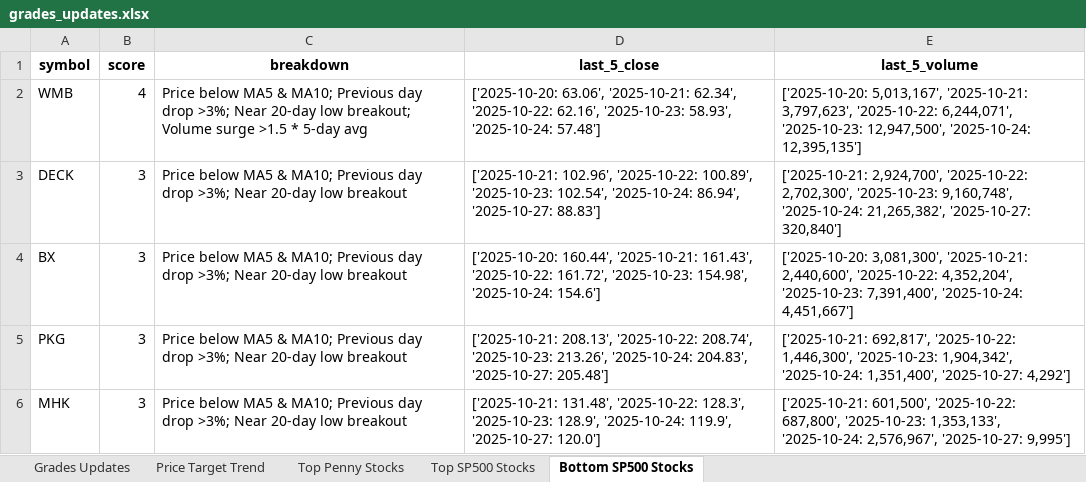
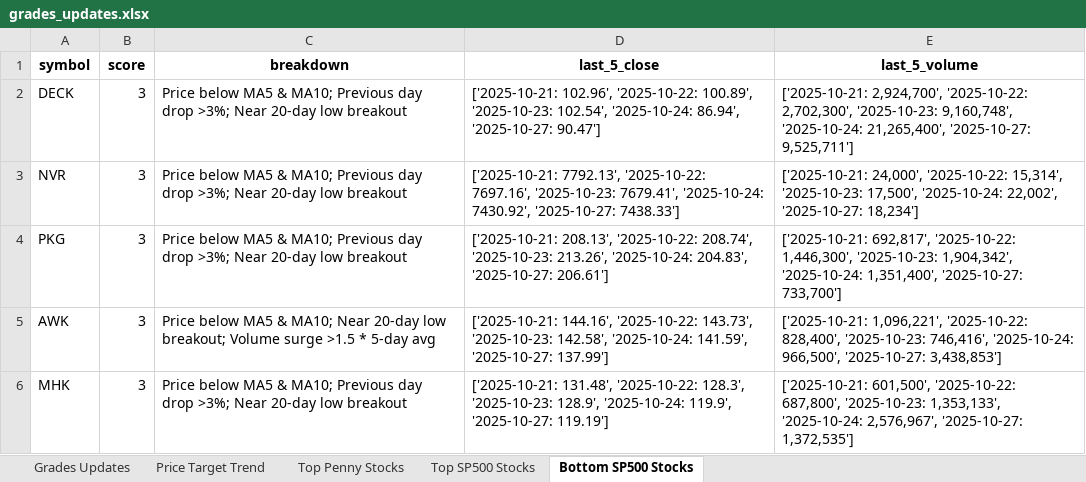
Before and after one commit to apujais007/api-nuggets, an Excel workbook: data/grades_updates.xlsx, sheet Bottom SP500 Stocks, drawn as a sheet; values as stored, in another font and other column widths than the file's, no borders; removed rows and columns are numbered as before the commit, all else as after; the diff names each change by its address in the sheet, - before the commit and + after, or states it on an @@ line.

```diff
--- a/data/grades_updates.xlsx (sheet Bottom SP500 Stocks)
+++ b/data/grades_updates.xlsx (sheet Bottom SP500 Stocks)
-row 2: WMB | 4 | Price below MA5 & MA10; Previous day drop >3%; Near 20-day low breakout; Volume surge >1.5 * 5-day avg | ['2025-10-20: 63.06', '2025-10-21: 62.34', '2025-10-22: 62.16', '2025-10-23: 58.93', '2025-10-24: 57.48'] | ['2025-10-20: 5,013,167', '2025-10-21: 3,797,623', '2025-10-22: 6,244,071', '2025-10-23: 12,947,500', '2025-10-24: 12,395,135']
-D2 (last_5_close): …86.94', '2025-10-27: 88.83']
+D2 (last_5_close): …86.94', '2025-10-27: 90.47']
-E2 (last_5_volume): …9,160,748', '2025-10-24: 21,265,382', '2025-10-27: 320,840']
+E2 (last_5_volume): …9,160,748', '2025-10-24: 21,265,400', '2025-10-27: 9,525,711']
-A3 (symbol): BX
+A3 (symbol): NVR
-D3 (last_5_close): ['2025-10-20: 160.44', '2025-10-21: 161.43', '2025-10-22: 161.72', '2025-10-23: 154.98', '2025-10-24: 154.6']
+D3 (last_5_close): ['2025-10-21: 7792.13', '2025-10-22: 7697.16', '2025-10-23: 7679.41', '2025-10-24: 7430.92', '2025-10-27: 7438.33']
-E3 (last_5_volume): ['2025-10-20: 3,081,300', '2025-10-21: 2,440,600', '2025-10-22: 4,352,204', '2025-10-23: 7,391,400', '2025-10-24: 4,451,667']
+E3 (last_5_volume): ['2025-10-21: 24,000', '2025-10-22: 15,314', '2025-10-23: 17,500', '2025-10-24: 22,002', '2025-10-27: 18,234']
-D4 (last_5_close): …204.83', '2025-10-27: 205.48']
+D4 (last_5_close): …204.83', '2025-10-27: 206.61']
-E4 (last_5_volume): …1,351,400', '2025-10-27: 4,292']
+E4 (last_5_volume): …1,351,400', '2025-10-27: 733,700']
+row 5: AWK | 3 | Price below MA5 & MA10; Near 20-day low breakout; Volume surge >1.5 * 5-day avg | ['2025-10-21: 144.16', '2025-10-22: 143.73', '2025-10-23: 142.58', '2025-10-24: 141.59', '2025-10-27: 137.99'] | ['2025-10-21: 1,096,221', '2025-10-22: 828,400', '2025-10-23: 746,416', '2025-10-24: 966,500', '2025-10-27: 3,438,853']
-D6 (last_5_close): …119.9', '2025-10-27: 120.0']
+D6 (last_5_close): …119.9', '2025-10-27: 119.19']
-E6 (last_5_volume): …2,576,967', '2025-10-27: 9,995']
+E6 (last_5_volume): …2,576,967', '2025-10-27: 1,372,535']
```
Also changed, not shown: sheet Top SP500 Stocks, sheet Top Penny Stocks, sheet Price Target Trend.
